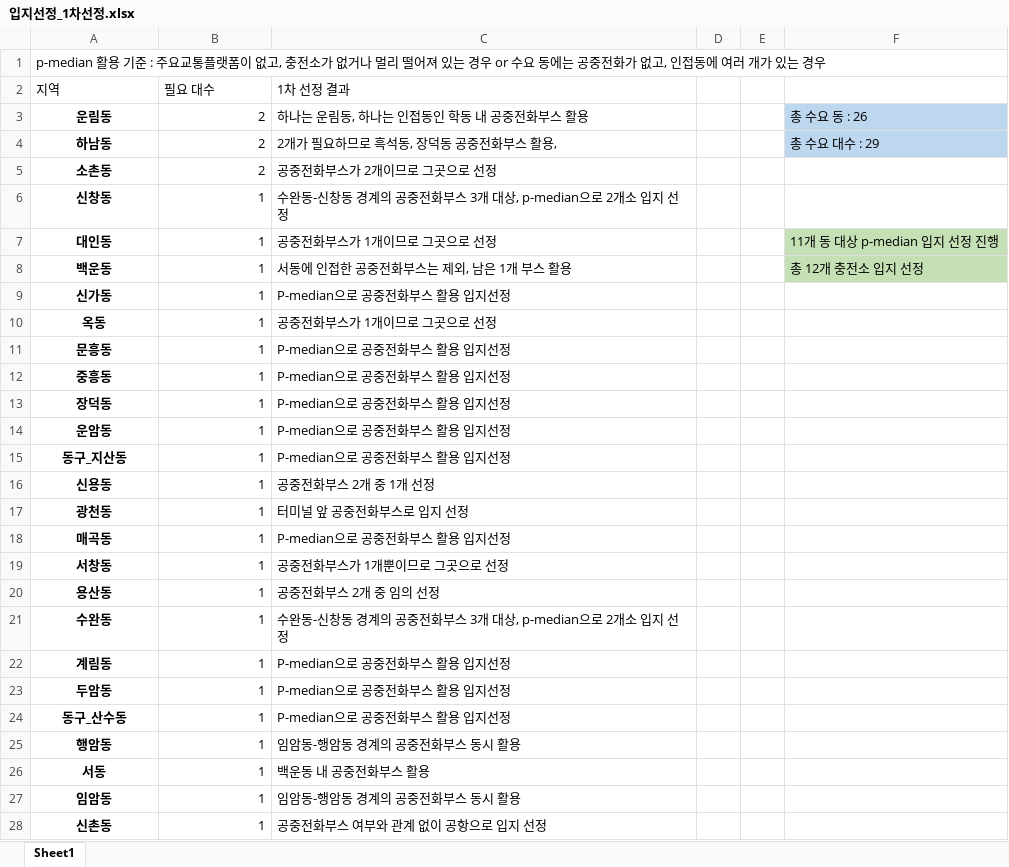
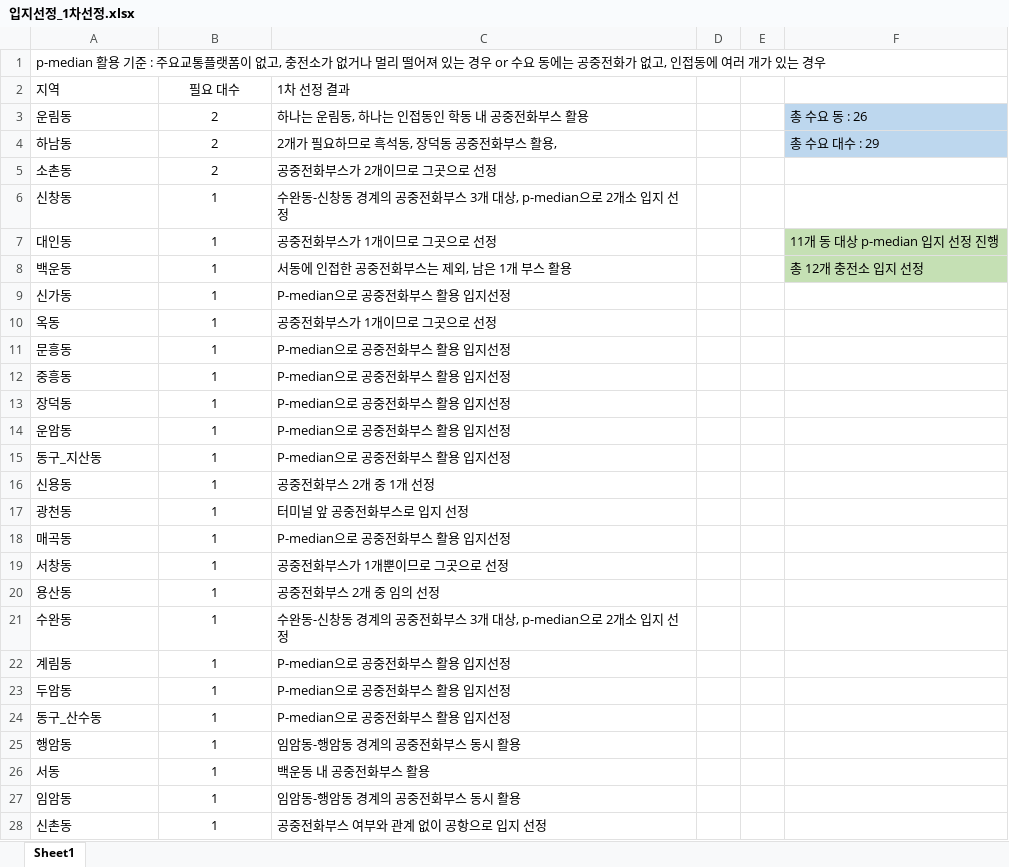
Before and after one commit to hyesung6/DataAnalysis_kwangju, an Excel workbook: Ele_Charge_Analysis/p-median/입지선정_1차선정.xlsx, sheet Sheet1, drawn as a sheet; values as stored, in another font and other column widths than the file's, no borders; the diff names each change by its address in the sheet, - before the commit and + after, or states it on an @@ line.

```diff
--- a/Ele_Charge_Analysis/p-median/입지선정_1차선정.xlsx (sheet Sheet1)
+++ b/Ele_Charge_Analysis/p-median/입지선정_1차선정.xlsx (sheet Sheet1)
-B2 alignment: left
+B2 alignment: center
@@ A3:A28 bold: on → off, alignment: center → left @@
-B3:B28 alignment: right
+B3:B28 alignment: center
```
Also changed, not shown: 4 other files.
